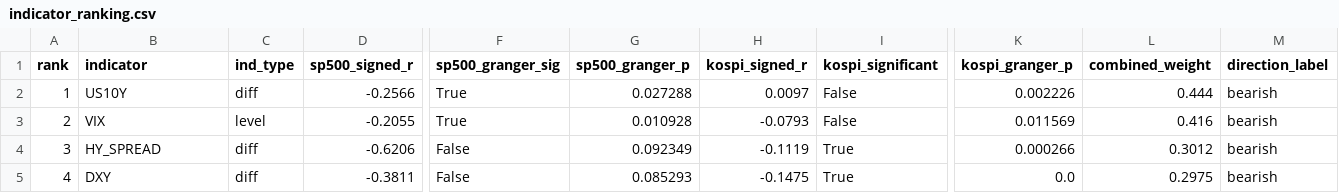
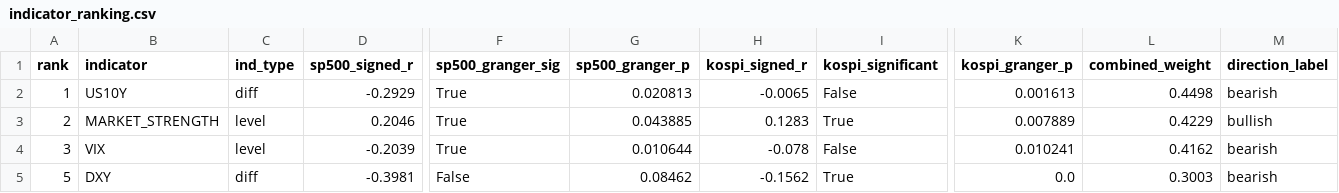
Before and after one commit to HwangatWork/AI-Analyzer, a CSV file: output/indicator_ranking.csv, drawn as a sheet; only a part is shown, gaps mark what is left out; the diff covers the shown part only; the diff names each change by its address in the sheet, - before the commit and + after, or states it on an @@ line.

```diff
--- a/output/indicator_ranking.csv
+++ b/output/indicator_ranking.csv
-D2 (sp500_signed_r): -0.2566
+D2 (sp500_signed_r): -0.2929
-G2 (sp500_granger_p): 0.027288
+G2 (sp500_granger_p): 0.020813
-H2 (kospi_signed_r): 0.0097
+H2 (kospi_signed_r): -0.0065
-K2 (kospi_granger_p): 0.002226
+K2 (kospi_granger_p): 0.001613
-L2 (combined_weight): 0.444
+L2 (combined_weight): 0.4498
-B3 (indicator): VIX
+B3 (indicator): MARKET_STRENGTH
-D3 (sp500_signed_r): -0.2055
+D3 (sp500_signed_r): 0.2046
-G3 (sp500_granger_p): 0.010928
+G3 (sp500_granger_p): 0.043885
-H3 (kospi_signed_r): -0.0793
+H3 (kospi_signed_r): 0.1283
-I3 (kospi_significant): False
+I3 (kospi_significant): True
-K3 (kospi_granger_p): 0.011569
+K3 (kospi_granger_p): 0.007889
-L3 (combined_weight): 0.416
+L3 (combined_weight): 0.4229
-M3 (direction_label): bearish
+M3 (direction_label): bullish
-B4 (indicator): HY_SPREAD
+B4 (indicator): VIX
-C4 (ind_type): diff
+C4 (ind_type): level
-D4 (sp500_signed_r): -0.6206
+D4 (sp500_signed_r): -0.2039
-F4 (sp500_granger_sig): False
+F4 (sp500_granger_sig): True
-G4 (sp500_granger_p): 0.092349
+G4 (sp500_granger_p): 0.010644
-H4 (kospi_signed_r): -0.1119
+H4 (kospi_signed_r): -0.078
-I4 (kospi_significant): True
+I4 (kospi_significant): False
-K4 (kospi_granger_p): 0.000266
+K4 (kospi_granger_p): 0.010241
-L4 (combined_weight): 0.3012
+L4 (combined_weight): 0.4162
-A5 (rank): 4
+A5 (rank): 5
-D5 (sp500_signed_r): -0.3811
+D5 (sp500_signed_r): -0.3981
-G5 (sp500_granger_p): 0.085293
+G5 (sp500_granger_p): 0.08462
-H5 (kospi_signed_r): -0.1475
+H5 (kospi_signed_r): -0.1562
-L5 (combined_weight): 0.2975
+L5 (combined_weight): 0.3003
```
Also changed, not shown: 2 added rows, 2 removed rows and 54 edited cells elsewhere in this file, output/market_signals.csv, output/stock_analysis.csv, 7 other files.
